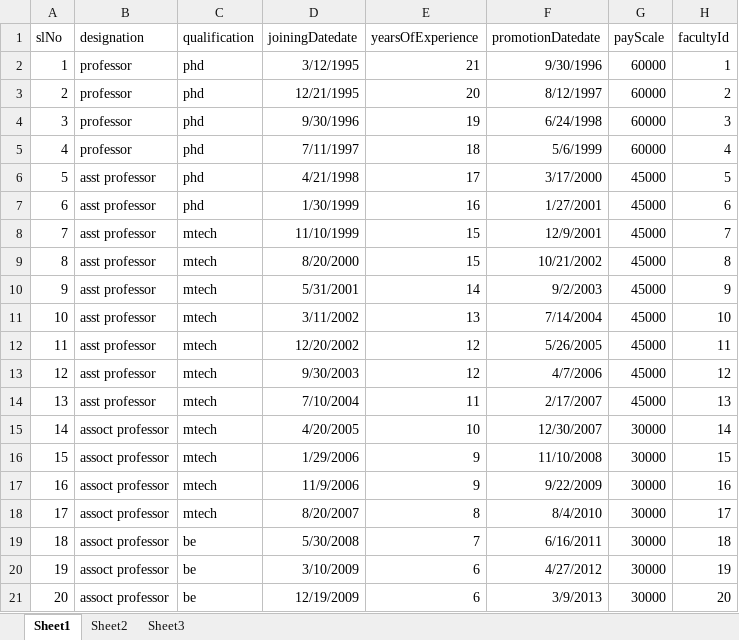
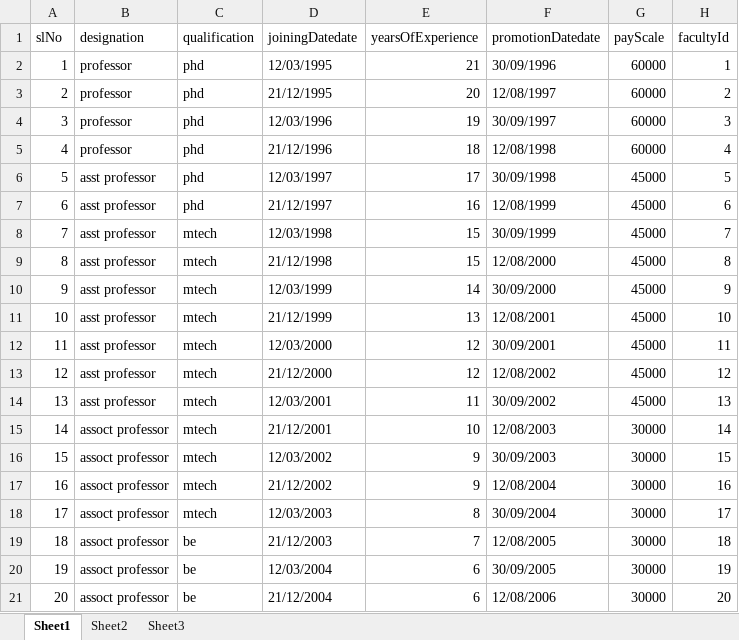
Before and after one commit to sanath8/RIT-Data-Center, an Excel workbook: back-end/excelSheets/excelFormats/faculty_service.xlsx, sheet Sheet1, drawn as a sheet; values as stored, in another font and other column widths than the file's, no borders; the diff names each change by its address in the sheet, - before the commit and + after, or states it on an @@ line.

Commit message:
Add files via upload
date format changed in excel sheets

```diff
--- a/back-end/excelSheets/excelFormats/faculty_service.xlsx (sheet Sheet1)
+++ b/back-end/excelSheets/excelFormats/faculty_service.xlsx (sheet Sheet1)
-D2 (joiningDatedate): 3/12/1995
+D2 (joiningDatedate): 12/03/1995
-F2 (promotionDatedate): 9/30/1996
+F2 (promotionDatedate): 30/09/1996
-D3 (joiningDatedate): 12/21/1995
+D3 (joiningDatedate): 21/12/1995
-F3 (promotionDatedate): 8/12/1997
+F3 (promotionDatedate): 12/08/1997
-D4 (joiningDatedate): 9/30/1996
+D4 (joiningDatedate): 12/03/1996
-F4 (promotionDatedate): 6/24/1998
+F4 (promotionDatedate): 30/09/1997
-D5 (joiningDatedate): 7/11/1997
+D5 (joiningDatedate): 21/12/1996
-F5 (promotionDatedate): 5/6/1999
+F5 (promotionDatedate): 12/08/1998
-D6 (joiningDatedate): 4/21/1998
+D6 (joiningDatedate): 12/03/1997
-F6 (promotionDatedate): 3/17/2000
+F6 (promotionDatedate): 30/09/1998
-D7 (joiningDatedate): 1/30/1999
+D7 (joiningDatedate): 21/12/1997
-F7 (promotionDatedate): 1/27/2001
+F7 (promotionDatedate): 12/08/1999
-D8 (joiningDatedate): 11/10/1999
+D8 (joiningDatedate): 12/03/1998
-F8 (promotionDatedate): 12/9/2001
+F8 (promotionDatedate): 30/09/1999
-D9 (joiningDatedate): 8/20/2000
+D9 (joiningDatedate): 21/12/1998
-F9 (promotionDatedate): 10/21/2002
+F9 (promotionDatedate): 12/08/2000
-D10 (joiningDatedate): 5/31/2001
+D10 (joiningDatedate): 12/03/1999
-F10 (promotionDatedate): 9/2/2003
+F10 (promotionDatedate): 30/09/2000
-D11 (joiningDatedate): 3/11/2002
+D11 (joiningDatedate): 21/12/1999
-F11 (promotionDatedate): 7/14/2004
+F11 (promotionDatedate): 12/08/2001
-D12 (joiningDatedate): 12/20/2002
+D12 (joiningDatedate): 12/03/2000
-F12 (promotionDatedate): 5/26/2005
+F12 (promotionDatedate): 30/09/2001
-D13 (joiningDatedate): 9/30/2003
+D13 (joiningDatedate): 21/12/2000
-F13 (promotionDatedate): 4/7/2006
+F13 (promotionDatedate): 12/08/2002
-D14 (joiningDatedate): 7/10/2004
+D14 (joiningDatedate): 12/03/2001
-F14 (promotionDatedate): 2/17/2007
+F14 (promotionDatedate): 30/09/2002
-D15 (joiningDatedate): 4/20/2005
+D15 (joiningDatedate): 21/12/2001
-F15 (promotionDatedate): 12/30/2007
+F15 (promotionDatedate): 12/08/2003
-D16 (joiningDatedate): 1/29/2006
+D16 (joiningDatedate): 12/03/2002
-F16 (promotionDatedate): 11/10/2008
+F16 (promotionDatedate): 30/09/2003
-D17 (joiningDatedate): 11/9/2006
+D17 (joiningDatedate): 21/12/2002
-F17 (promotionDatedate): 9/22/2009
+F17 (promotionDatedate): 12/08/2004
-D18 (joiningDatedate): 8/20/2007
+D18 (joiningDatedate): 12/03/2003
-F18 (promotionDatedate): 8/4/2010
+F18 (promotionDatedate): 30/09/2004
-D19 (joiningDatedate): 5/30/2008
+D19 (joiningDatedate): 21/12/2003
-F19 (promotionDatedate): 6/16/2011
+F19 (promotionDatedate): 12/08/2005
-D20 (joiningDatedate): 3/10/2009
+D20 (joiningDatedate): 12/03/2004
-F20 (promotionDatedate): 4/27/2012
+F20 (promotionDatedate): 30/09/2005
-D21 (joiningDatedate): 12/19/2009
+D21 (joiningDatedate): 21/12/2004
-F21 (promotionDatedate): 3/9/2013
+F21 (promotionDatedate): 12/08/2006
```
Also changed, not shown: back-end/excelSheets/excelFormats/faculty.xlsx, back-end/excelSheets/excelFormats/faculty_conference_symposia.xlsx, 6 other files.
